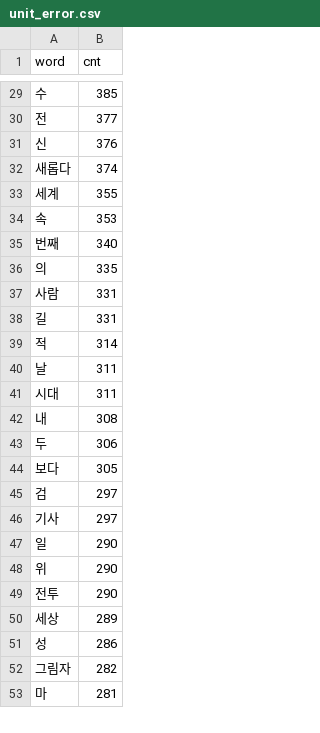
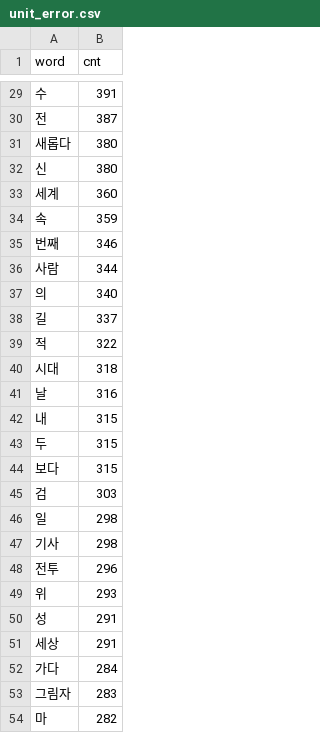
Before and after one commit to eanby00/analysis_webnovels, a CSV file: data_analysis/text_analysis/wordcloud/temp_data/unit_error.csv, drawn as a sheet; only a part is shown, gaps mark what is left out; removed rows and columns are numbered as before the commit, all else as after; the diff covers the shown part only; the diff names each change by its address in the sheet, - before the commit and + after, or states it on an @@ line.

```diff
--- a/data_analysis/text_analysis/wordcloud/temp_data/unit_error.csv
+++ b/data_analysis/text_analysis/wordcloud/temp_data/unit_error.csv
-B29 (cnt): 385
+B29 (cnt): 391
-B30 (cnt): 377
+B30 (cnt): 387
-row 31: 신 | 376
-B31 (cnt): 374
+B31 (cnt): 380
+row 32: 신 | 380
-B33 (cnt): 355
+B33 (cnt): 360
-B34 (cnt): 353
+B34 (cnt): 359
-B35 (cnt): 340
+B35 (cnt): 346
-row 36: 의 | 335
-B36 (cnt): 331
+B36 (cnt): 344
+row 37: 의 | 340
-B38 (cnt): 331
+B38 (cnt): 337
-B39 (cnt): 314
+B39 (cnt): 322
-row 40: 날 | 311
-B40 (cnt): 311
+B40 (cnt): 318
+row 41: 날 | 316
-B42 (cnt): 308
+B42 (cnt): 315
-B43 (cnt): 306
+B43 (cnt): 315
-B44 (cnt): 305
+B44 (cnt): 315
-B45 (cnt): 297
+B45 (cnt): 303
-row 46: 기사 | 297
-B46 (cnt): 290
+B46 (cnt): 298
-row 48: 위 | 290
+row 47: 기사 | 298
-B48 (cnt): 290
+B48 (cnt): 296
-row 50: 세상 | 289
+row 49: 위 | 293
-B50 (cnt): 286
+B50 (cnt): 291
+row 51: 세상 | 291
+row 52: 가다 | 284
-B53 (cnt): 282
+B53 (cnt): 283
-B54 (cnt): 281
+B54 (cnt): 282
```
Also changed, not shown: 16 added rows, 17 removed rows and 55 edited cells elsewhere in this file, data_analysis/text_analysis/wordcloud/datas/unit_remove_duplication.csv, data_analysis/text_analysis/wordcloud/temp_data/unit_normal.csv, 8 other files.
